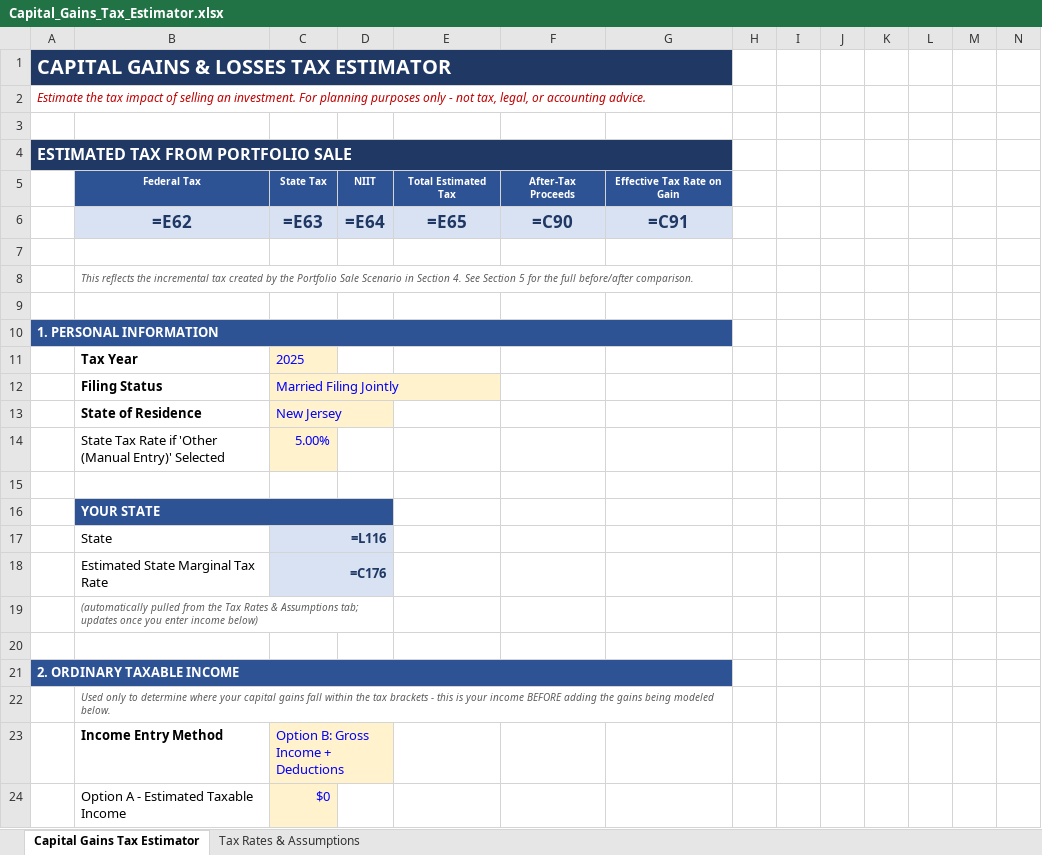
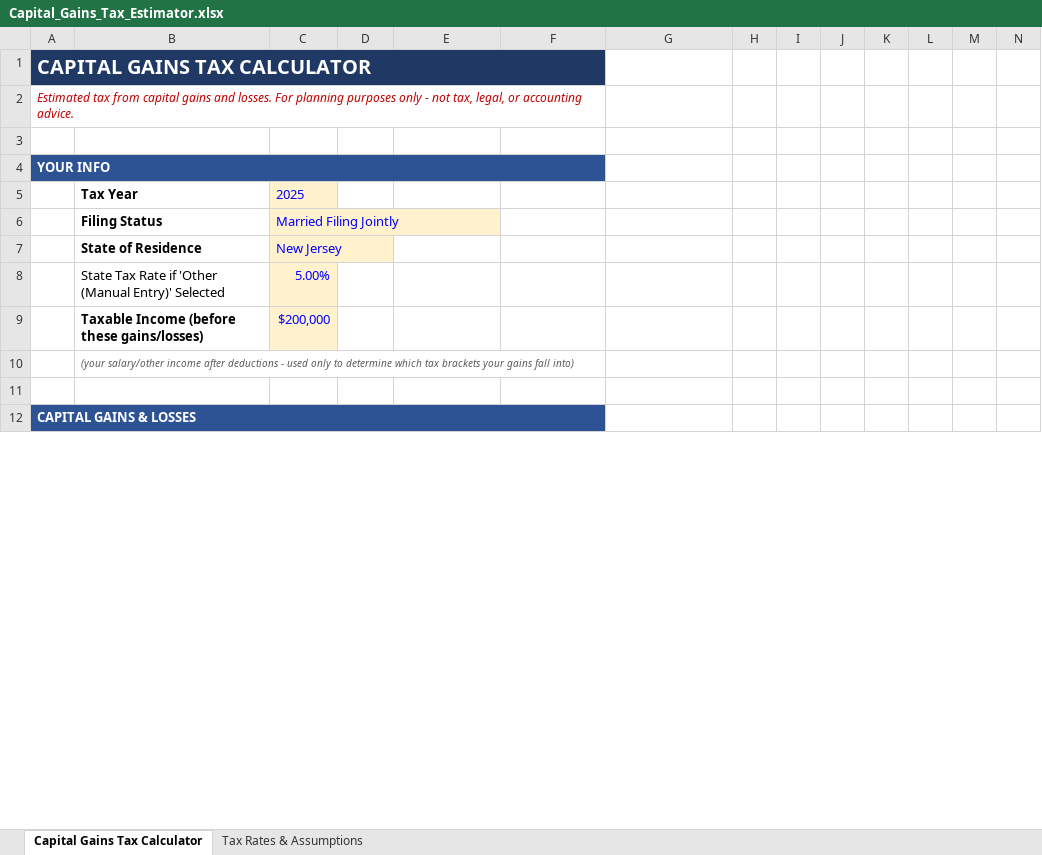
Before and after one commit to bkelly819/Claude, an Excel workbook: Capital_Gains_Tax_Estimator.xlsx, sheet Capital Gains Tax Calculator, drawn as a sheet; only a part is shown; values as stored, in another font and other column widths than the file's, no borders; formulas without a stored value are shown as written; charts and pictures not drawn; removed rows and columns are numbered as before the commit, all else as after; the diff covers the shown part only; the diff names each change by its address in the sheet, - before the commit and + after, or states it on an @@ line.

```diff
--- a/Capital_Gains_Tax_Estimator.xlsx (sheet Capital Gains Tax Calculator)
+++ b/Capital_Gains_Tax_Estimator.xlsx (sheet Capital Gains Tax Calculator)
-sheet tab: Capital Gains Tax Estimator
+sheet tab: Capital Gains Tax Calculator
-A1: CAPITAL GAINS & LOSSES TAX ESTIMATOR
+A1: CAPITAL GAINS TAX CALCULATOR
-A1:G1 merged
+A1:F1 merged
-A2: Estimate the tax impact of selling an investment. For planning…
+A2: Estimated tax from capital gains and losses. For planning…
-A2:G2 merged
+A2:F2 merged
-A4: ESTIMATED TAX FROM PORTFOLIO SALE
+A4: YOUR INFO
-A4 fill: #1F3864
+A4 fill: #2E5395, text size: smaller
-A4:G4 merged
+A4:F4 merged
-B4:F4 fill: none
+B4:F4 fill: #2E5395
-row 5:  | Federal Tax | State Tax | NIIT | Total Estimated Tax | After-Tax Proceeds | Effective Tax Rate on Gain
-row 6:  | =E62 | =E63 | =E64 | =E65 | =C90 | =C91
-row 7: (empty)
-row 8:  | This reflects the incremental tax created by the Portfolio Sale Scenario in Section 4. See Section 5 for the full before/after comparison.
-row 9: (empty)
-row 10: 1. PERSONAL INFORMATION
+row 9:  | Taxable Income (before these gains/losses) | $200,000
+row 10:  | (your salary/other income after deductions - used only to determine which tax brackets your gains fall into)
-row 16:  | YOUR STATE
-row 17:  | State | =L116
-row 18:  | Estimated State Marginal Tax Rate | =C176
-row 19:  | (automatically pulled from the Tax Rates & Assumptions tab; updates once you enter income below)
-row 20: (empty)
-A12: 2. ORDINARY TAXABLE INCOME
+A12: CAPITAL GAINS & LOSSES
-A21:G21 merged
+A12:F12 merged
-G12 fill: #2E5395
+G12 fill: none
-row 22:  | Used only to determine where your capital gains fall within the tax brackets - this is your income BEFORE adding the gains being modeled below.
-row 23:  | Income Entry Method | Option B: Gross Income + Deductions
-row 24:  | Option A - Estimated Taxable Income | $0
```
Also changed, not shown: 12 added rows, 50 removed rows, 11 edited cells, cell formats and merged cells elsewhere in this sheet, hidden cells, charts or pictures.
